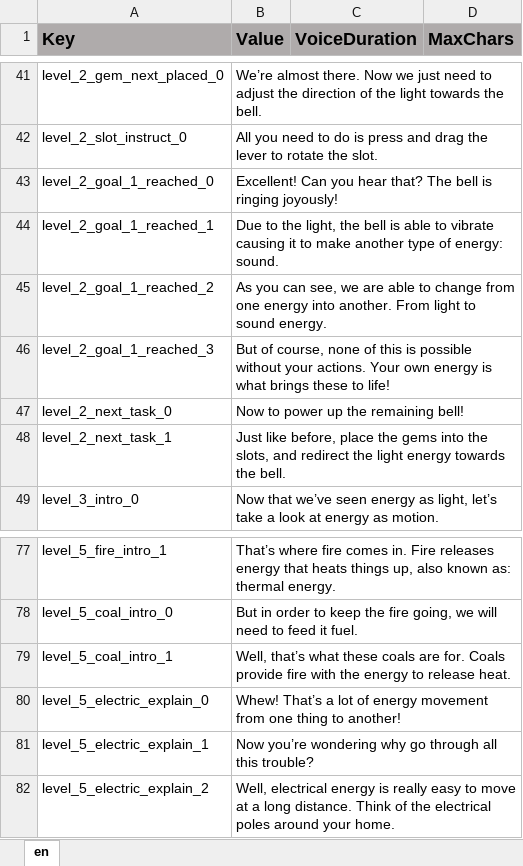
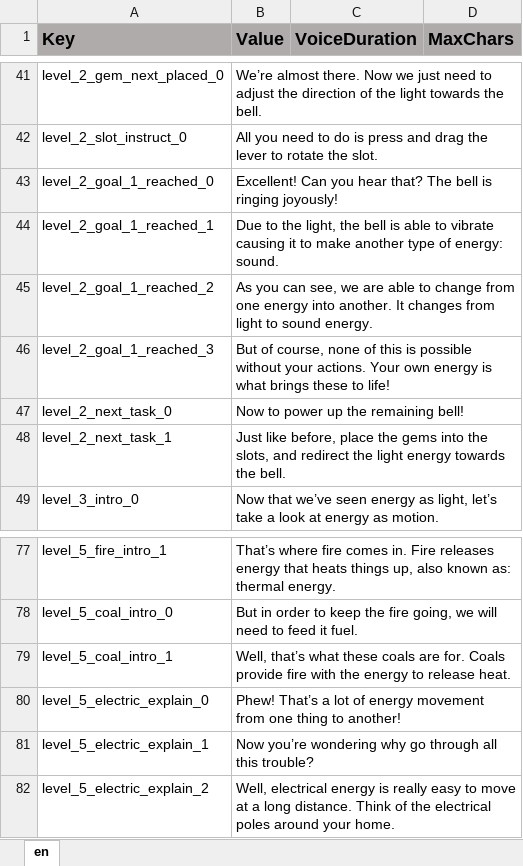
Before and after one commit to ddionisio/LL_ESPS3A2, an Excel workbook: Language/language.xlsx, sheet en, drawn as a sheet; only a part is shown, gaps mark what is left out; values as stored, in another font and other column widths than the file's, no borders; the diff names each change by its address in the sheet, - before the commit and + after, or states it on an @@ line.

```diff
--- a/Language/language.xlsx (sheet en)
+++ b/Language/language.xlsx (sheet en)
-B45 (Value): …into another. From light to…
+B45 (Value): …into another. It changes from light to…
-B80 (Value): Whew! That’s a…
+B80 (Value): Phew! That’s a…
```
Also changed, not shown: 12 other files.
